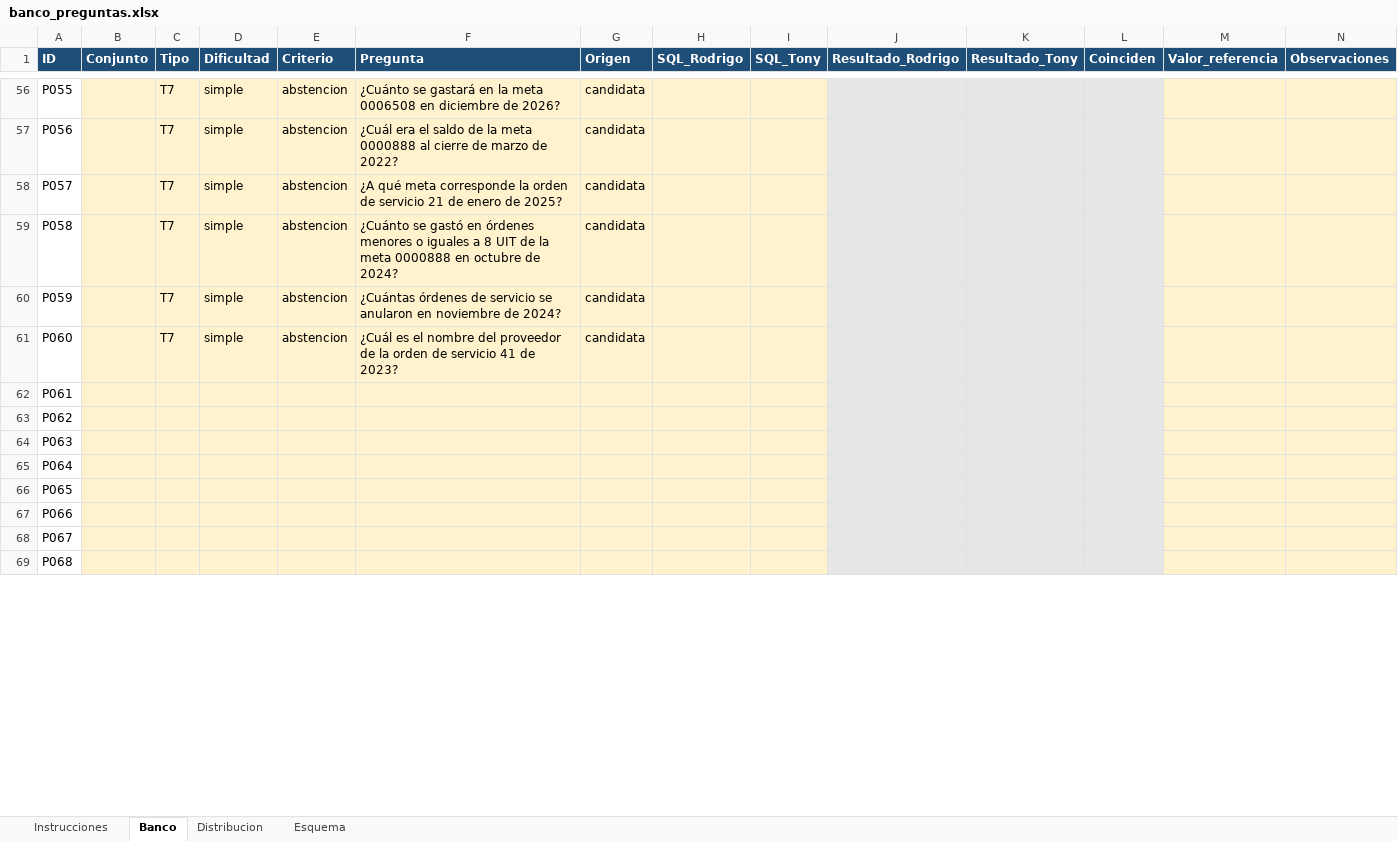
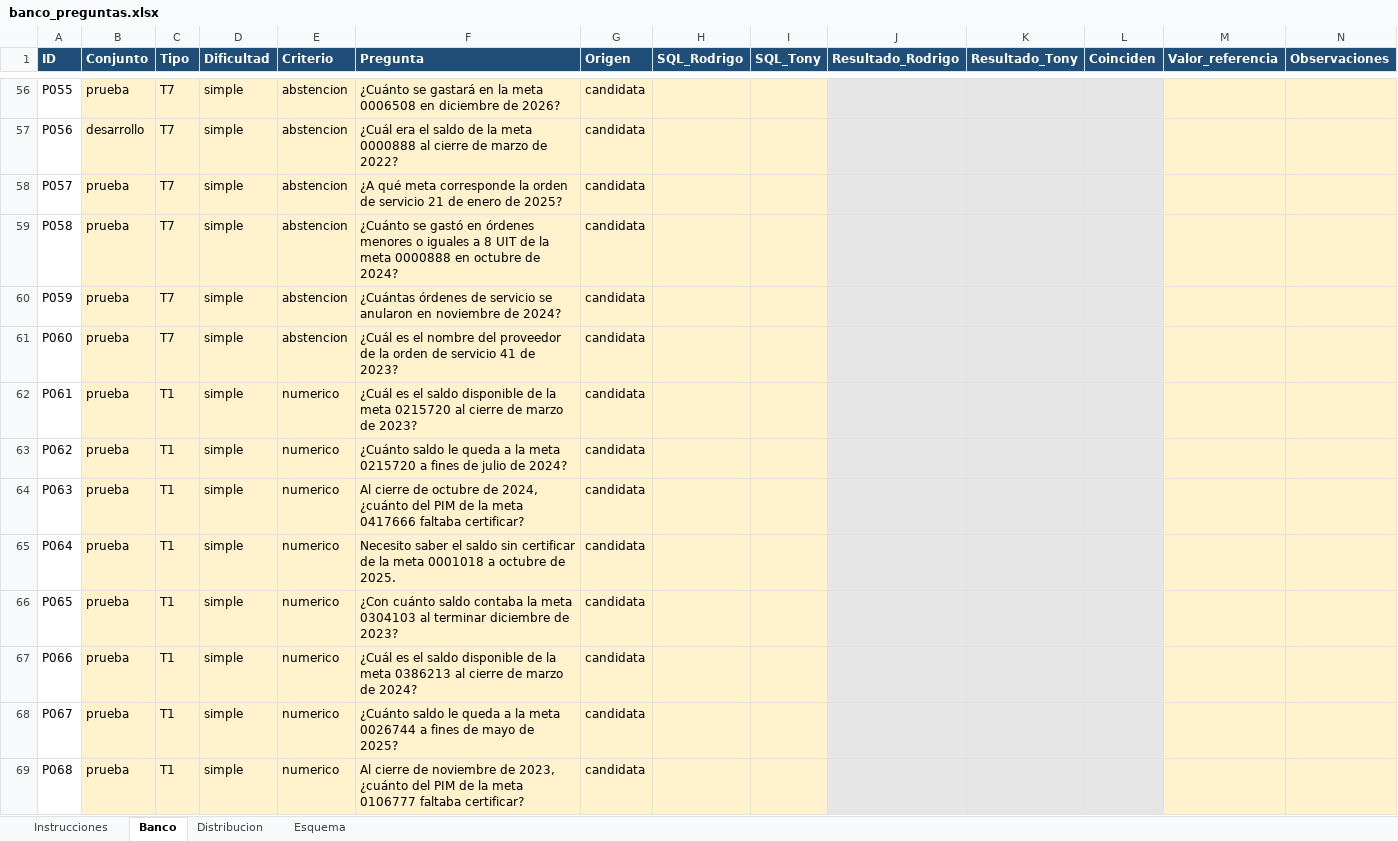
Before and after one commit to PieroCahuanaC/tesis-asistente-conversacional, an Excel workbook: eval/banco/banco_preguntas.xlsx, sheet Banco, drawn as a sheet; only a part is shown, gaps mark what is left out; values as stored, in another font and other column widths than the file's, no borders; the diff covers the shown part only; the diff names each change by its address in the sheet, - before the commit and + after, or states it on an @@ line.

```diff
--- a/eval/banco/banco_preguntas.xlsx (sheet Banco)
+++ b/eval/banco/banco_preguntas.xlsx (sheet Banco)
-B56 (Conjunto): (empty)
+B56 (Conjunto): prueba
-B57 (Conjunto): (empty)
+B57 (Conjunto): desarrollo
-B58:B69 (Conjunto): (empty)
+B58:B69 (Conjunto): prueba
-C62:C69 (Tipo): (empty)
+C62:C69 (Tipo): T1
-D62:D69 (Dificultad): (empty)
+D62:D69 (Dificultad): simple
-E62:E69 (Criterio): (empty)
+E62:E69 (Criterio): numerico
-F62 (Pregunta): (empty)
+F62 (Pregunta): ¿Cuál es el saldo disponible de la meta 0215720 al cierre de marzo de 2023?
-G62:G69 (Origen): (empty)
+G62:G69 (Origen): candidata
-F63 (Pregunta): (empty)
+F63 (Pregunta): ¿Cuánto saldo le queda a la meta 0215720 a fines de julio de 2024?
-F64 (Pregunta): (empty)
+F64 (Pregunta): Al cierre de octubre de 2024, ¿cuánto del PIM de la meta 0417666 faltaba certificar?
-F65 (Pregunta): (empty)
+F65 (Pregunta): Necesito saber el saldo sin certificar de la meta 0001018 a octubre de 2025.
-F66 (Pregunta): (empty)
+F66 (Pregunta): ¿Con cuánto saldo contaba la meta 0304103 al terminar diciembre de 2023?
-F67 (Pregunta): (empty)
+F67 (Pregunta): ¿Cuál es el saldo disponible de la meta 0386213 al cierre de marzo de 2024?
-F68 (Pregunta): (empty)
+F68 (Pregunta): ¿Cuánto saldo le queda a la meta 0026744 a fines de mayo de 2025?
-F69 (Pregunta): (empty)
+F69 (Pregunta): Al cierre de noviembre de 2023, ¿cuánto del PIM de la meta 0106777 faltaba certificar?
```
Also changed, not shown: 1050 edited cells elsewhere in this sheet, sheet Distribucion.
